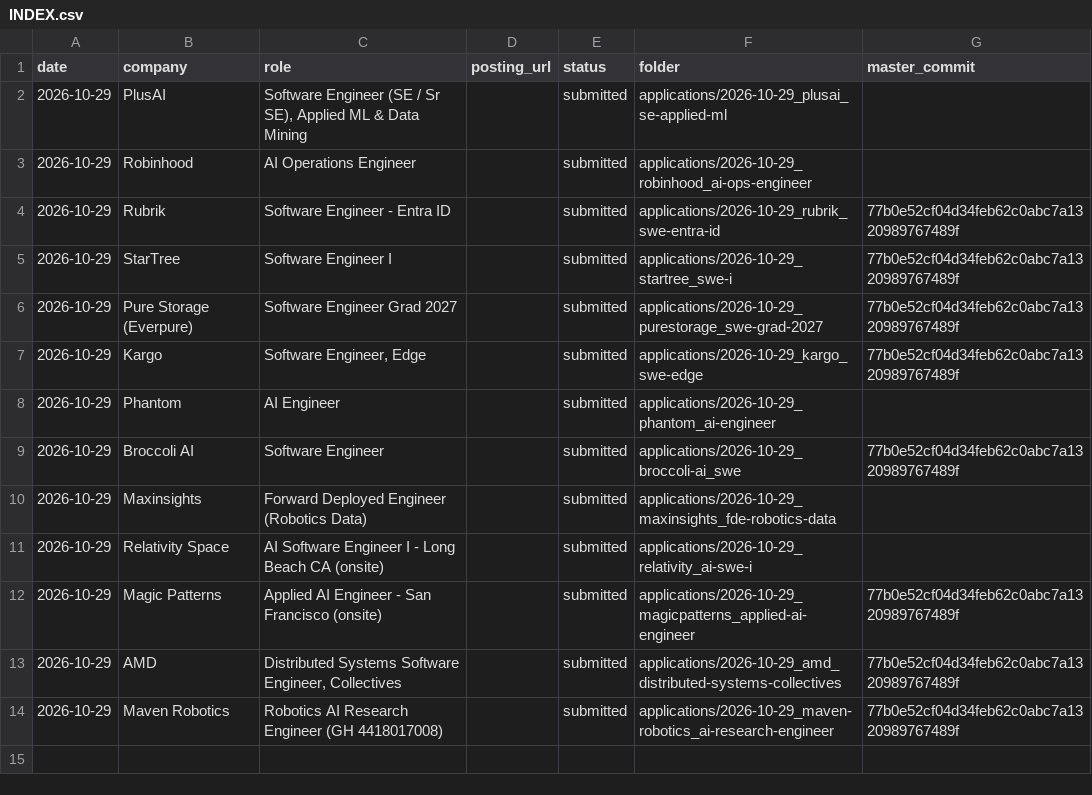
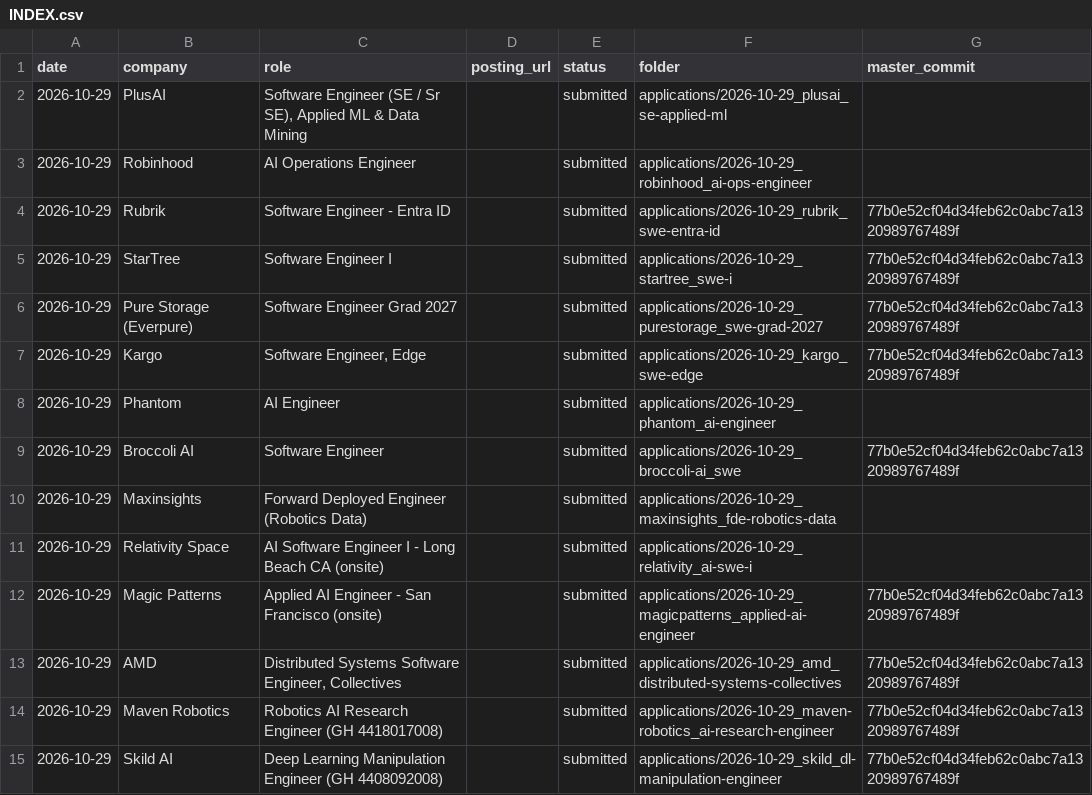
Before and after one commit to josephl894/resume, a CSV file: applications/INDEX.csv, drawn as a sheet.

```diff
--- a/applications/INDEX.csv
+++ b/applications/INDEX.csv
@@ -14 +14,2 @@ date,company,role,posting_url,status,folder,master_commit
 2026-10-29,Maven Robotics,Robotics AI Research Engineer (GH 4418017008),,submitted,applications/2026-10-29_maven-robotics_ai-research-engineer,77b0e52cf04d34feb62c0abc7a1320989767489f
+2026-10-29,Skild AI,Deep Learning Manipulation Engineer (GH 4408092008),,submitted,applications/2026-10-29_skild_dl-manipulation-engineer,77b0e52cf04d34feb62c0abc7a1320989767489f
```
Also changed, not shown: 3 other files.
